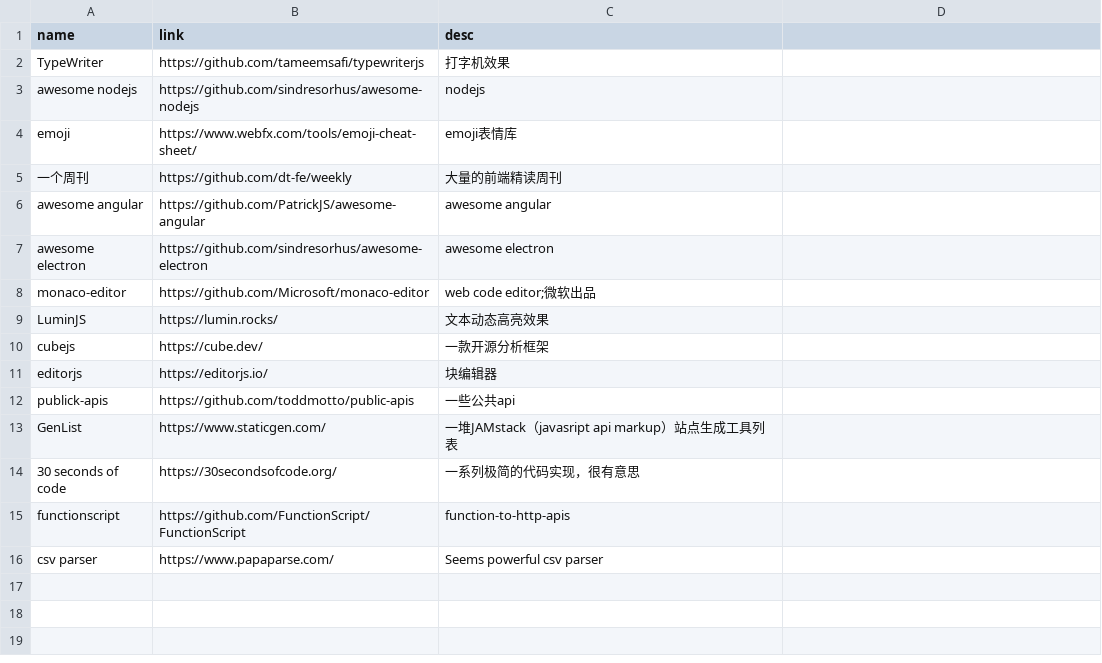
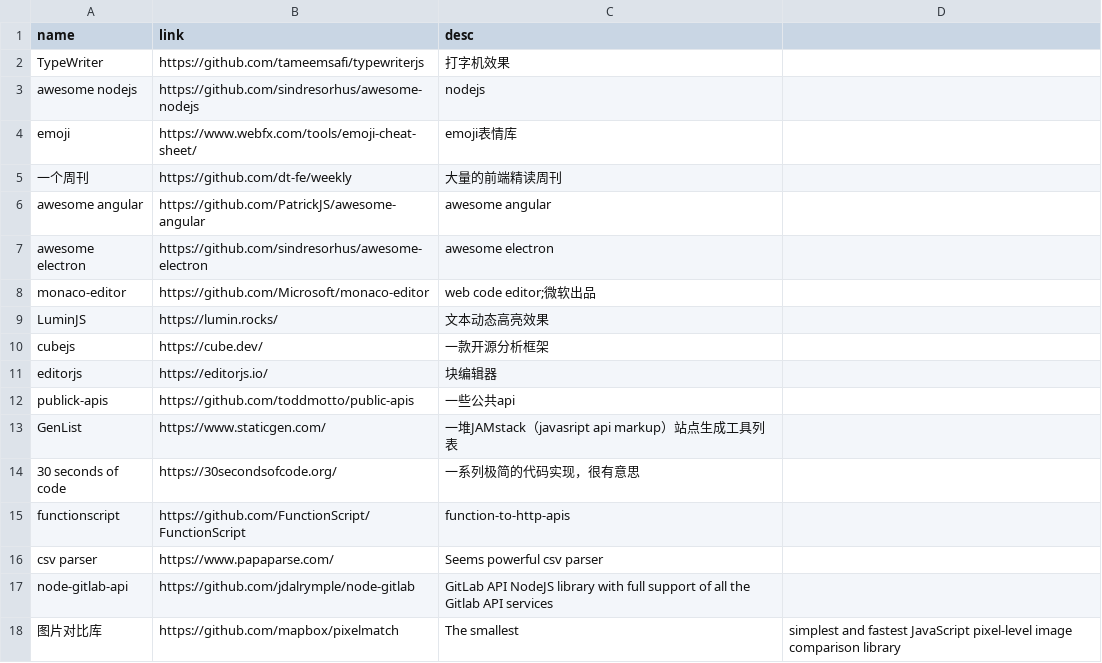
Before and after one commit to werts/werts.github.io, a CSV file: _data/awesome.csv, drawn as a sheet.

Commit message:
new-awesome

```diff
--- a/_data/awesome.csv
+++ b/_data/awesome.csv
@@ -16 +16,3 @@ functionscript, https://github.com/FunctionScript/FunctionScript, function-to-ht
 csv parser, https://www.papaparse.com/, Seems powerful csv parser
+node-gitlab-api, https://github.com/jdalrymple/node-gitlab,  GitLab API NodeJS library with full support of all the Gitlab API services
+图片对比库, https://github.com/mapbox/pixelmatch, The smallest, simplest and fastest JavaScript pixel-level image comparison library
```
